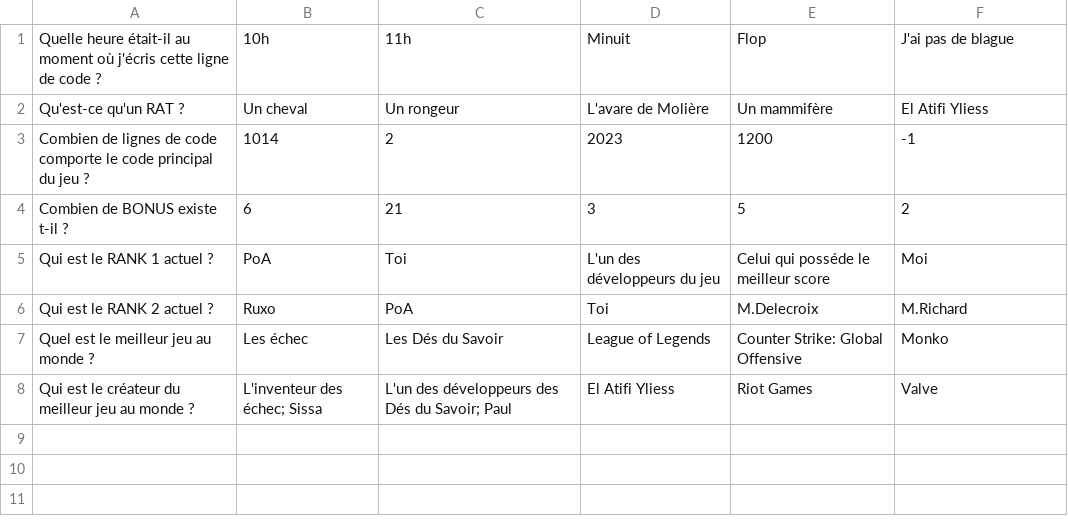
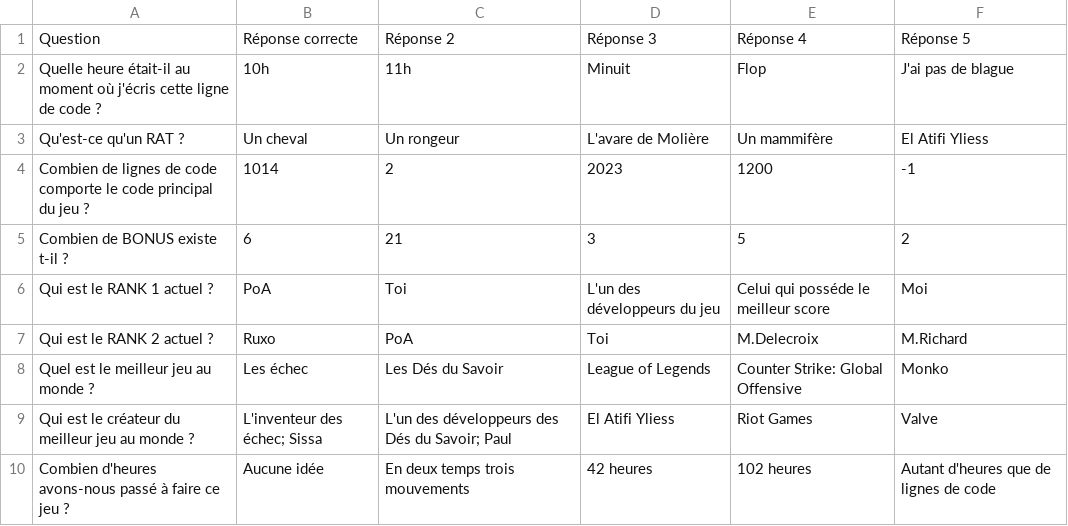
Before and after one commit to LilFather/Les_Des_du_Savoir, a CSV file: ressources/list_question.csv, drawn as a sheet.

```diff
--- a/ressources/list_question.csv
+++ b/ressources/list_question.csv
@@ -1 +1,2 @@
+Question,Réponse correcte,Réponse 2,Réponse 3,Réponse 4,Réponse 5
 Quelle heure était-il au moment où j'écris cette ligne de code ?,10h,11h,Minuit,Flop,J'ai pas de blague
@@ -8 +9,2 @@ Quel est le meilleur jeu au monde ?,Les échec,Les Dés du Savoir,League of Lege
 Qui est le créateur du meilleur jeu au monde ?,L'inventeur des échec; Sissa,L'un des développeurs des Dés du Savoir; Paul,El Atifi Yliess,Riot Games,Valve
+Combien d'heures avons-nous passé à faire ce jeu ?,Aucune idée,En deux temps trois mouvements,42 heures,102 heures,Autant d'heures que de lignes de code
```
Also changed, not shown: ressources/save_profil.csv.
